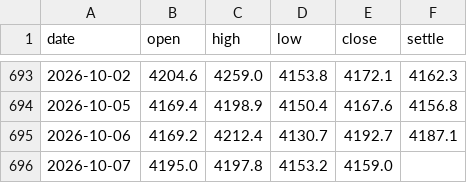
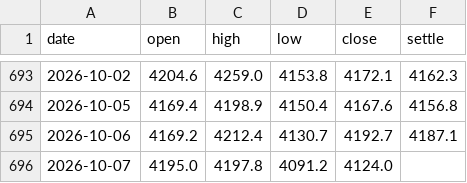
Before and after one commit to tobyjfowler/ebp-bias-board, a CSV file: docs/history/GC.csv, drawn as a sheet; only a part is shown, gaps mark what is left out.

```diff
--- a/docs/history/GC.csv
+++ b/docs/history/GC.csv
@@ -695,2 +695,2 @@ date,open,high,low,close,settle
 2026-10-06,4169.2,4212.4,4130.7,4192.7,4187.1
-2026-10-07,4195.0,4197.8,4153.2,4159.0,
+2026-10-07,4195.0,4197.8,4091.2,4124.0,
```
Also changed, not shown: docs/history/CL.csv, docs/history/ES.csv, 11 other files.
